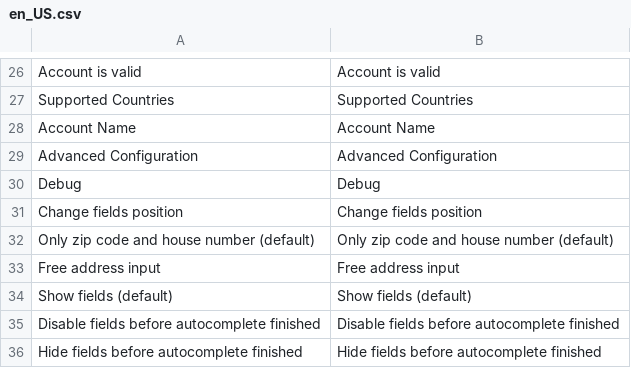
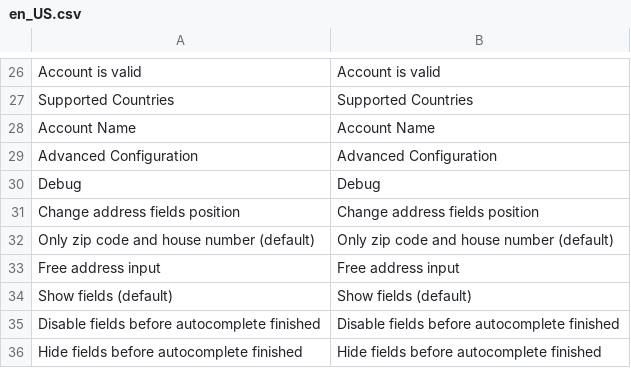
Before and after one commit to postcode-nl/PostcodeNl_Api_Magento2, a CSV file: i18n/en_US.csv, drawn as a sheet; only a part is shown, gaps mark what is left out.

Commit message:
#1: Move "Change field position" to Configuration section

```diff
--- a/i18n/en_US.csv
+++ b/i18n/en_US.csv
@@ -30,3 +30,3 @@
 "Debug","Debug"
-"Change fields position","Change fields position"
+"Change address fields position","Change address fields position"
 "Only zip code and house number (default)","Only zip code and house number (default)"
```
Also changed, not shown: i18n/nl_NL.csv, 1 other file.
